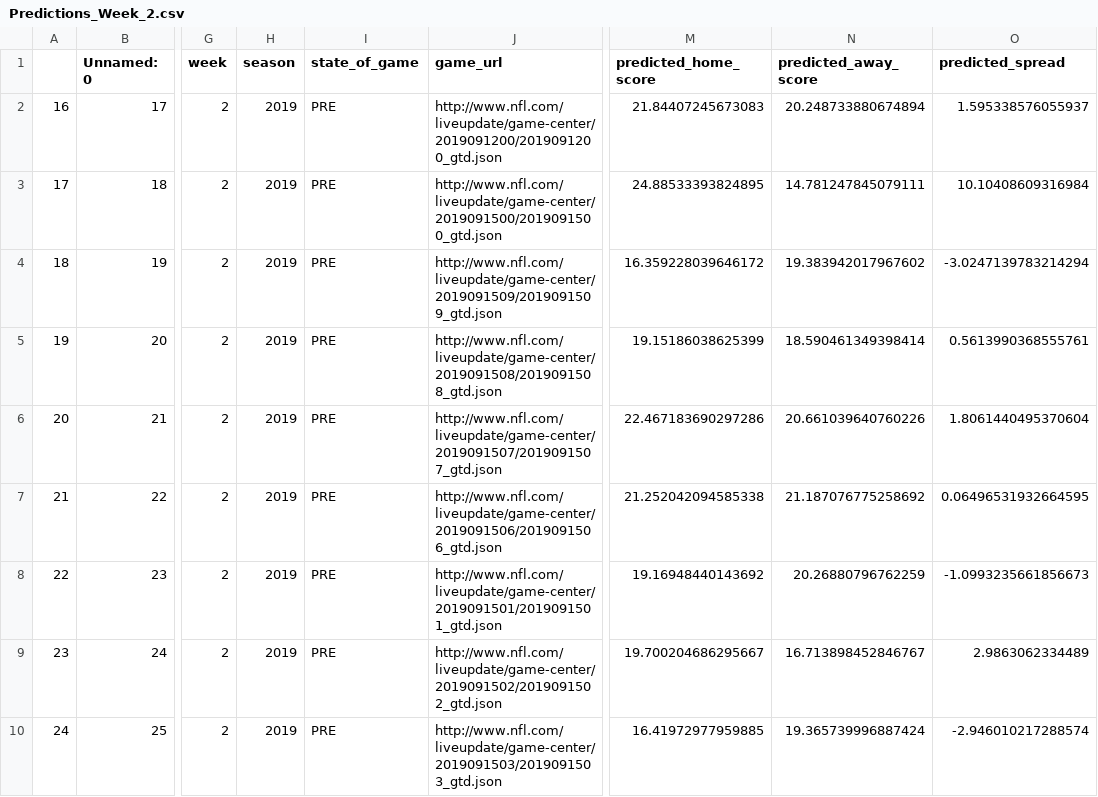
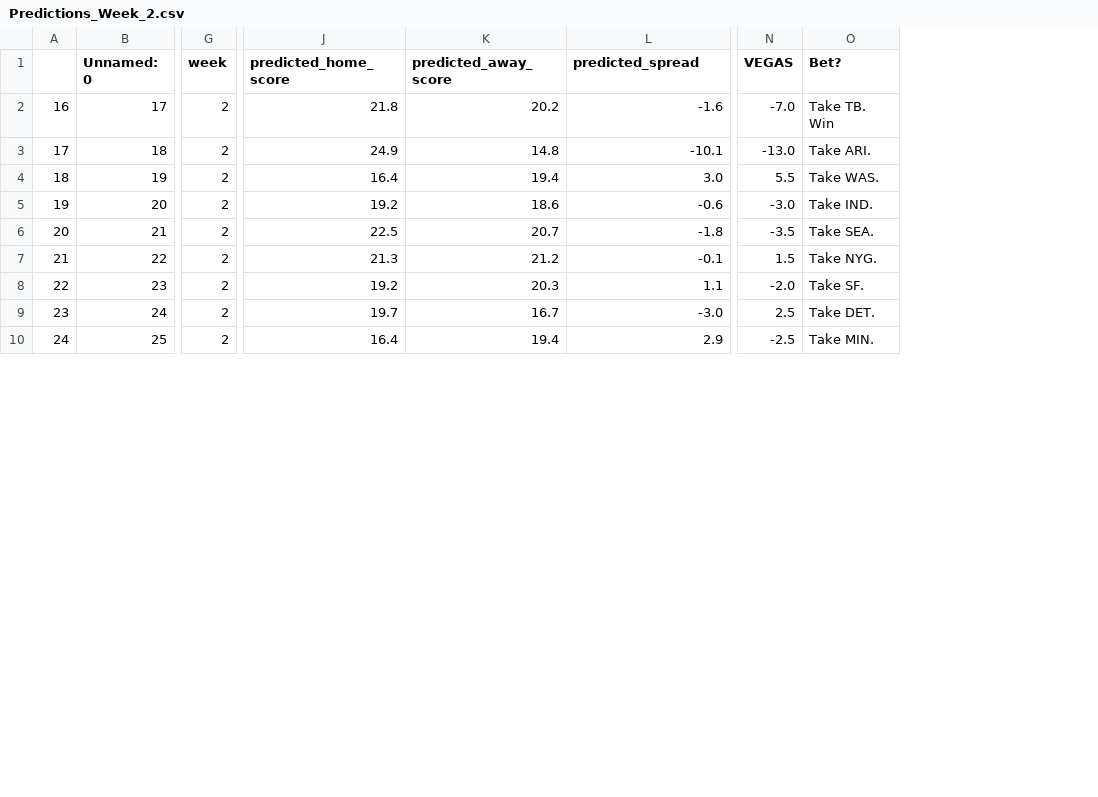
Before and after one commit to jackeiel/NFL2, a CSV file: DATA/Results/Predictions_Week_2.csv, drawn as a sheet; only a part is shown, gaps mark what is left out; removed rows and columns are numbered as before the commit, all else as after; the diff covers the shown part only; the diff names each change by its address in the sheet, - before the commit and + after, or states it on an @@ line.

```diff
--- a/DATA/Results/Predictions_Week_2.csv
+++ b/DATA/Results/Predictions_Week_2.csv
-column H (season), rows 2-10: all 2019
-column I (state_of_game), rows 2-10: all PRE
-column J (game_url), rows 2-10: http://www.nfl.com/liveupdate/game-center/2019091200/2019091200_gtd.json | http://www.nfl.com/liveupdate/game-center/2019091500/2019091500_gtd.json | http://www.nfl.com/liveupdate/game-center/2019091509/2019091509_gtd.json | http://www.nfl.com/liveupdate/game-center/2019091508/2019091508_gtd.json | http://www.nfl.com/liveupdate/game-center/2019091507/2019091507_gtd.json | http://www.nfl.com/liveupdate/game-center/2019091506/2019091506_gtd.json | http://www.nfl.com/liveupdate/game-center/2019091501/2019091501_gtd.json | http://www.nfl.com/liveupdate/game-center/2019091502/2019091502_gtd.json | http://www.nfl.com/liveupdate/game-center/2019091503/2019091503_gtd.json
+column N (VEGAS), rows 2-10: -7.0 | -13.0 | 5.5 | -3.0 | -3.5 | 1.5 | -2.0 | 2.5 | -2.5
+column O (Bet?), rows 2-10: Take TB. Win | Take ARI. | Take WAS. | Take IND. | Take SEA. | Take NYG. | Take SF. | Take DET. | Take MIN.
-J2 (predicted_home_score): 21.84407245673083
+J2 (predicted_home_score): 21.8
-K2 (predicted_away_score): 20.248733880674894
+K2 (predicted_away_score): 20.2
-L2 (predicted_spread): 1.595338576055937
+L2 (predicted_spread): -1.6
-J3 (predicted_home_score): 24.88533393824895
+J3 (predicted_home_score): 24.9
-K3 (predicted_away_score): 14.781247845079111
+K3 (predicted_away_score): 14.8
-L3 (predicted_spread): 10.10408609316984
+L3 (predicted_spread): -10.1
-J4 (predicted_home_score): 16.359228039646172
+J4 (predicted_home_score): 16.4
-K4 (predicted_away_score): 19.383942017967602
+K4 (predicted_away_score): 19.4
-L4 (predicted_spread): -3.0247139783214294
+L4 (predicted_spread): 3.0
-J5 (predicted_home_score): 19.15186038625399
+J5 (predicted_home_score): 19.2
-K5 (predicted_away_score): 18.590461349398414
+K5 (predicted_away_score): 18.6
-L5 (predicted_spread): 0.5613990368555761
+L5 (predicted_spread): -0.6
-J6 (predicted_home_score): 22.467183690297286
+J6 (predicted_home_score): 22.5
-K6 (predicted_away_score): 20.661039640760226
+K6 (predicted_away_score): 20.7
-L6 (predicted_spread): 1.8061440495370604
+L6 (predicted_spread): -1.8
-J7 (predicted_home_score): 21.252042094585338
+J7 (predicted_home_score): 21.3
-K7 (predicted_away_score): 21.187076775258692
+K7 (predicted_away_score): 21.2
-L7 (predicted_spread): 0.06496531932664595
+L7 (predicted_spread): -0.1
-J8 (predicted_home_score): 19.16948440143692
+J8 (predicted_home_score): 19.2
-K8 (predicted_away_score): 20.26880796762259
+K8 (predicted_away_score): 20.3
-L8 (predicted_spread): -1.0993235661856673
+L8 (predicted_spread): 1.1
-J9 (predicted_home_score): 19.700204686295667
+J9 (predicted_home_score): 19.7
-K9 (predicted_away_score): 16.713898452846767
+K9 (predicted_away_score): 16.7
-L9 (predicted_spread): 2.9863062334489
+L9 (predicted_spread): -3.0
-J10 (predicted_home_score): 16.41972977959885
+J10 (predicted_home_score): 16.4
-K10 (predicted_away_score): 19.365739996887424
+K10 (predicted_away_score): 19.4
-L10 (predicted_spread): -2.946010217288574
+L10 (predicted_spread): 2.9
```
Also changed, not shown: 21 edited cells elsewhere in this file, DATA/Results/Predictions_Week_1.csv, 1 other file.
